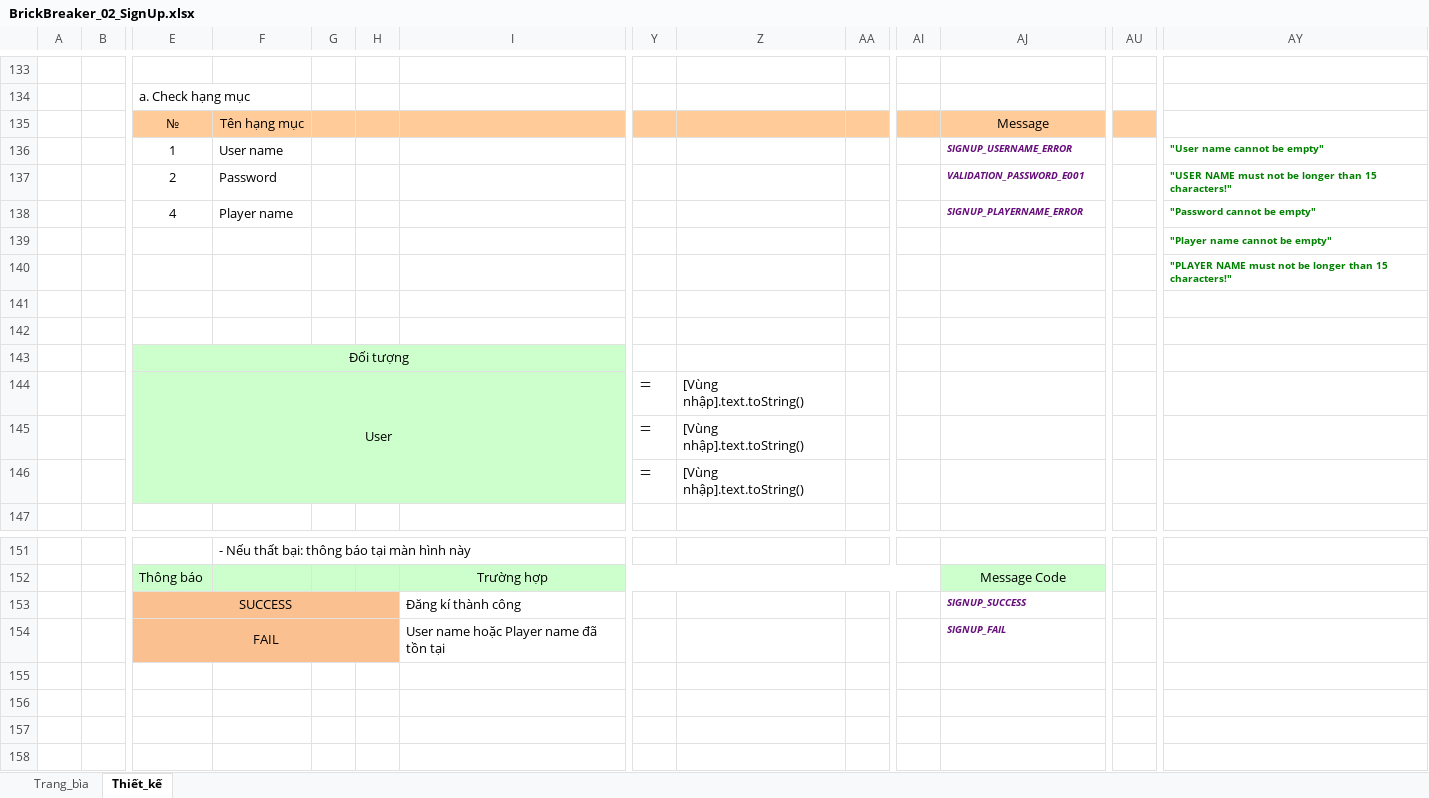
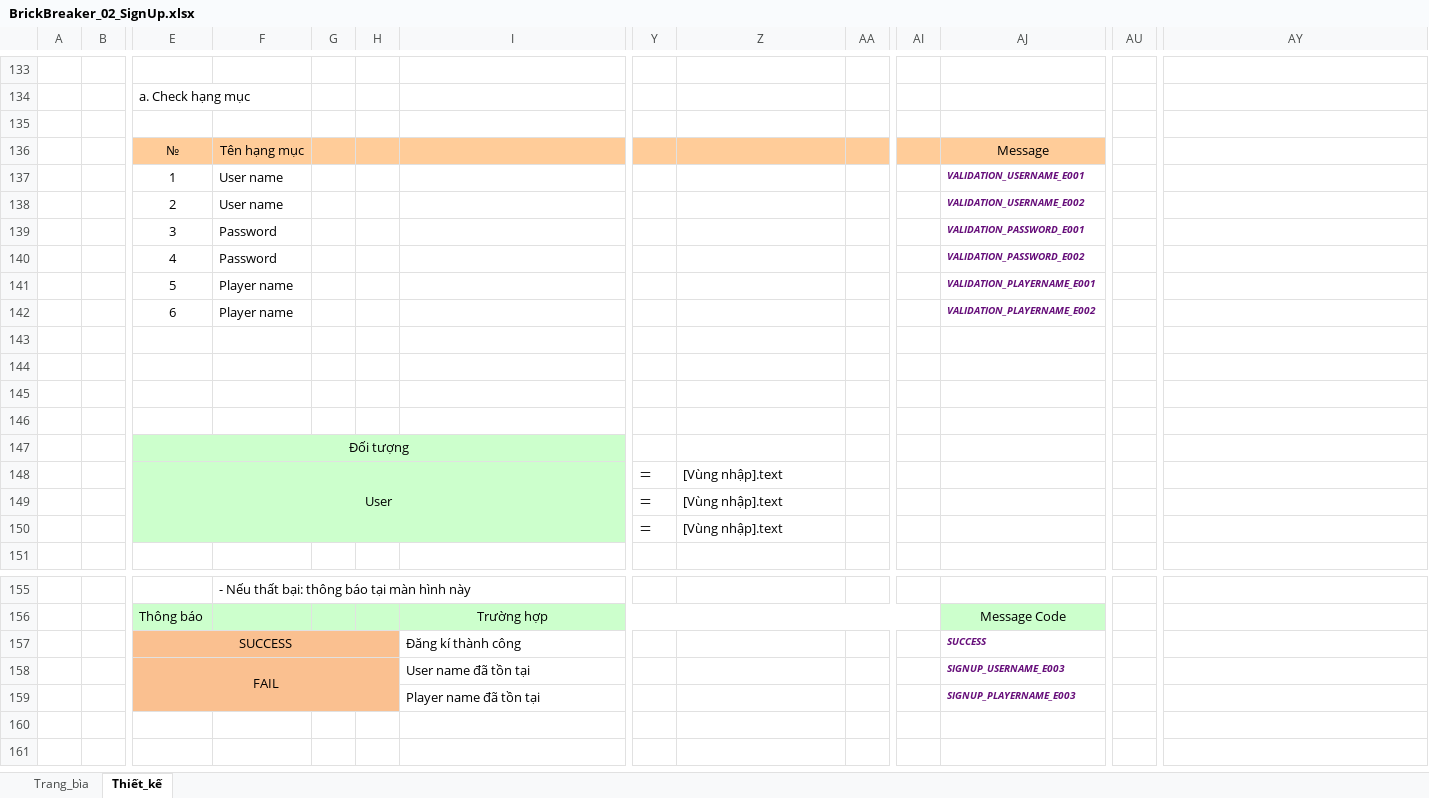
Before and after one commit to sangsang238/BrickBreaker1, an Excel workbook: GiaiDoan2/BrickBreaker_02_SignUp.xlsx, sheet Thiết_kế, drawn as a sheet; only a part is shown, gaps mark what is left out; the shorter side is filled out with more unchanged rows; values as stored, in another font and other column widths than the file's, no borders; charts and pictures not drawn; removed rows and columns are numbered as before the commit, all else as after; rows hold the shown columns only; the diff covers the shown part only; the diff names each change by its address in the sheet, - before the commit and + after, or states it on an @@ line.

```diff
--- a/GiaiDoan2/BrickBreaker_02_SignUp.xlsx (sheet Thiết_kế)
+++ b/GiaiDoan2/BrickBreaker_02_SignUp.xlsx (sheet Thiết_kế)
+row 135: (empty)
-AU136 fill: #FFCC99
+AU136 fill: none
-AJ137: SIGNUP_USERNAME_ERROR
+AJ137: VALIDATION_USERNAME_E001
-AY137: "User name cannot be empty"
+AY137: (empty)
+row 138:  |  | 2 | User name |  |  |  |  |  |  |  | VALIDATION_USERNAME_E002
-E139: 2
+E139: 3
-AY139: "USER NAME must not be longer than 15 characters!"
+AY139: (empty)
-row 138:  |  | 4 | Player name |  |  |  |  |  |  |  | SIGNUP_PLAYERNAME_ERROR |  | "Password cannot be empty"
-row 139:  |  |  |  |  |  |  |  |  |  |  |  |  | "Player name cannot be empty"
+row 140:  |  | 4 | Password |  |  |  |  |  |  |  | VALIDATION_PASSWORD_E002
+row 141:  |  | 5 | Player name |  |  |  |  |  |  |  | VALIDATION_PLAYERNAME_E001
+row 142:  |  | 6 | Player name |  |  |  |  |  |  |  | VALIDATION_PLAYERNAME_E002
-AY143: "PLAYER NAME must not be longer than 15 characters!"
+AY143: (empty)
+row 146: (empty)
-Z148:Z150: [Vùng nhập].text.toString()
+Z148:Z150: [Vùng nhập].text
-AJ157: SIGNUP_SUCCESS
+AJ157: SUCCESS
-row 154:  |  | FAIL |  |  |  | User name hoặc Player name đã tồn tại |  |  |  |  | SIGNUP_FAIL
-row 158: (empty)
+row 158:  |  | FAIL |  |  |  | User name đã tồn tại |  |  |  |  | SIGNUP_USERNAME_E003
-E158:H159 fill: none
+E158:H159 fill: #FAC090
+E158:H159 merged
-row 159: (empty)
+row 159:  |  |  |  |  |  | Player name đã tồn tại |  |  |  |  | SIGNUP_PLAYERNAME_E003
-row 157: (empty)
```
Also changed, not shown: 1 added row, 1 removed row, 5 edited cells, cell formats and merged cells elsewhere in this sheet, sheet Trang_bìa, charts or pictures, GiaiDoan2/BrickBreaker_01_LogIn.xlsx, GiaiDoan2/BrickBreaker_03_Levels.xlsx, 1 other file.
